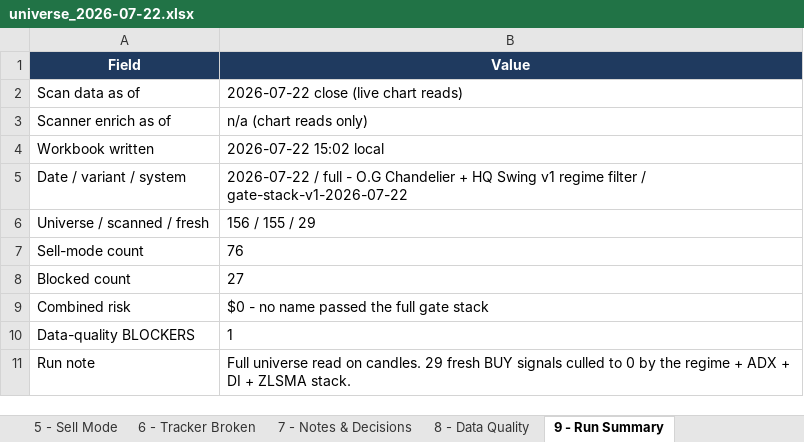
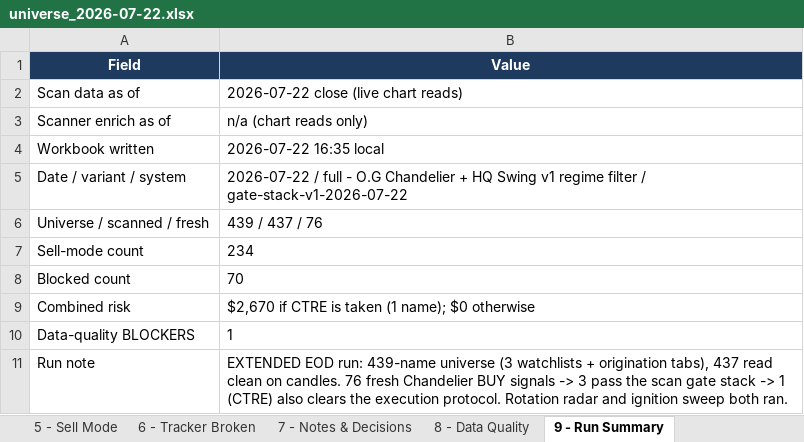
Before and after one commit to Osuby1/tradingview-mcp, an Excel workbook: reports/universe_2026-07-22.xlsx, sheet 9 - Run Summary, drawn as a sheet; values as stored, in another font and other column widths than the file's, no borders; the diff names each change by its address in the sheet, - before the commit and + after, or states it on an @@ line.

Commit message:
EXTENDED EOD 2026-07-22: 439-name universe (3 watchlists + origination tabs), 437 clean on candles, plus rotation radar, ignition sweep and the HQ Swing v1 lens. 76 fresh Chandelier BUY signals -> 3 pass the scan gate stack -> 1 (CTRE) also clears the execution protocol. HQ Swing lens: 21 BOTH / 55 Chandelier-only / 87 HQ-only, i.e. 72 pct of fresh signals are bounces inside broken trends. Twelve of the 21 agreeing names are regional banks, all flipped 7/16 and all still below ZLSMA, matching the radar moving KRE NEUTRAL->WATCH. Convergence: radar has Oil E&P IGNITING +10.2 and Semis -20.2 ROLLING while the ignition sweep LOADED list is 9 Health Tech and 6 Energy Minerals with zero tech. DEFECT LOGGED AS BLOCKER: ATR floor and 2:1 gates are not in gate_stack.py and were applied by hand - the automated PASSING list said 3, truth is 1 (FRT stop 0.82x ATR + earnings in 9 days, DELL needs +40.7 pct for 2:1). Same failure class as SKK yesterday.

```diff
--- a/reports/universe_2026-07-22.xlsx (sheet 9 - Run Summary)
+++ b/reports/universe_2026-07-22.xlsx (sheet 9 - Run Summary)
-B4 (Value): 2026-07-22 15:02 local
+B4 (Value): 2026-07-22 16:35 local
-B6 (Value): 156 / 155 / 29
+B6 (Value): 439 / 437 / 76
-B7 (Value): 76
+B7 (Value): 234
-B8 (Value): 27
+B8 (Value): 70
-B9 (Value): $0 - no name passed the full gate stack
+B9 (Value): $2,670 if CTRE is taken (1 name); $0 otherwise
-B11 (Value): Full universe read on candles. 29 fresh BUY signals culled to 0 by the regime + ADX + DI + ZLSMA stack.
+B11 (Value): EXTENDED EOD run: 439-name universe (3 watchlists + origination tabs), 437 read clean on candles. 76 fresh Chandelier BUY signals -> 3 pass the scan gate stack -> 1 (CTRE) also clears the execution protocol. Rotation radar and ignition sweep both ran.
```
Also changed, not shown: sheet 2 - Fresh Buys, sheet 5 - Sell Mode, sheet 4 - Blocked, sheet 7 - Notes & Decisions, sheet 8 - Data Quality, sheet READ ME FIRST, 10 other files.
